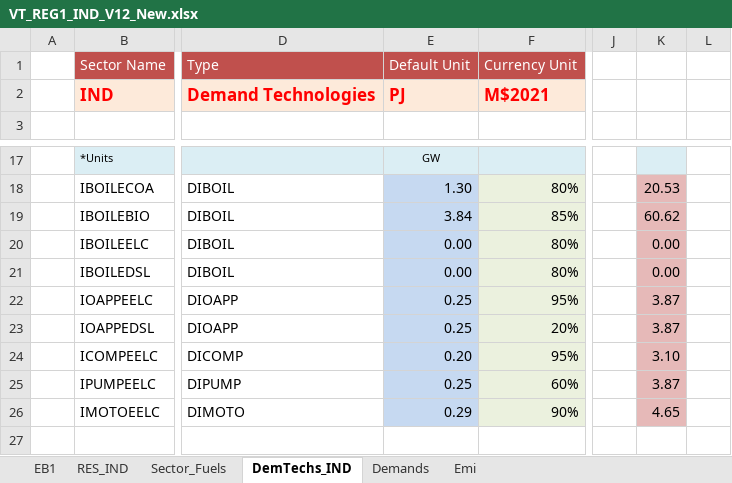
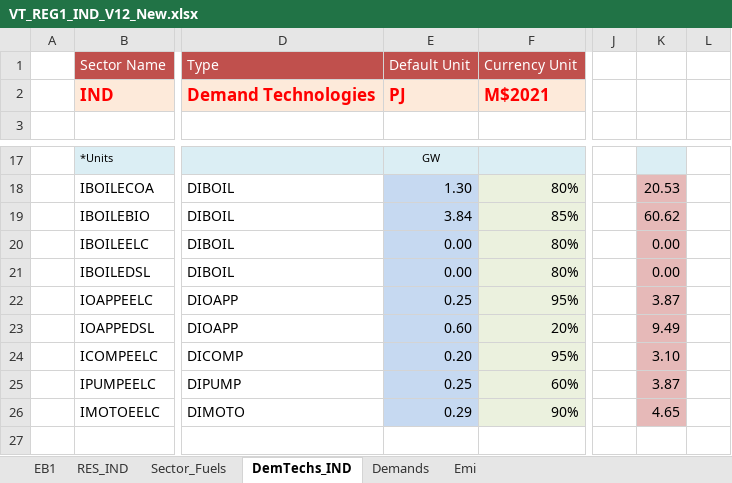
Before and after one commit to Sereyvathna14/TIMES-KH-20261017, an Excel workbook: VT_REG1_IND_V12_New.xlsx, sheet DemTechs_IND, drawn as a sheet; only a part is shown, gaps mark what is left out; values as stored, in another font and other column widths than the file's, no borders; charts and pictures not drawn; the diff names each change by its address in the sheet, - before the commit and + after, or states it on an @@ line.

Commit message:
Add files via upload

```diff
--- a/VT_REG1_IND_V12_New.xlsx (sheet DemTechs_IND)
+++ b/VT_REG1_IND_V12_New.xlsx (sheet DemTechs_IND)
-E23: 0.25
+E23: 0.60
-K23: 3.87
+K23: 9.49
```
Also changed, not shown: sheet EB1.
